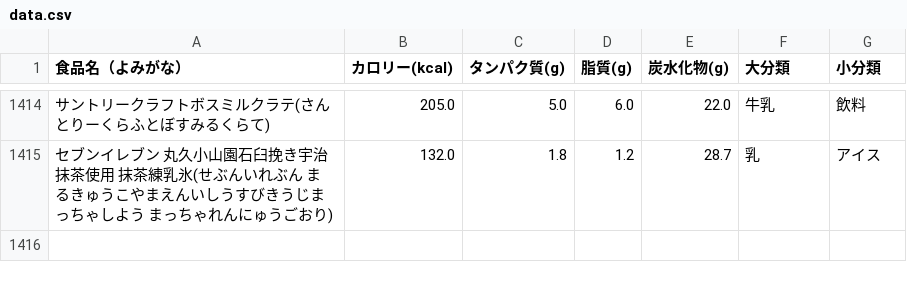
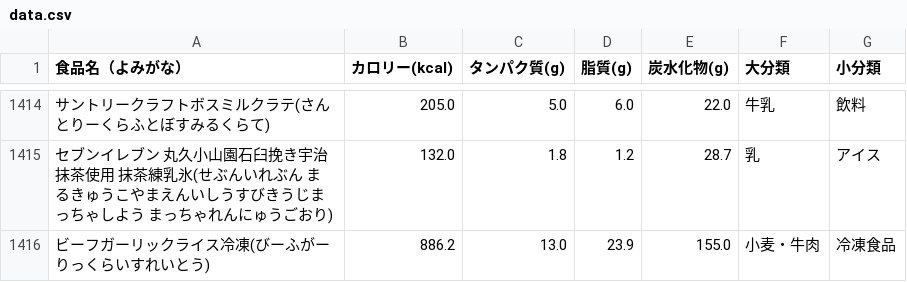
Before and after one commit to masazumikudou/pfc-counter, a CSV file: data.csv, drawn as a sheet; only a part is shown, gaps mark what is left out; the diff names each change by its address in the sheet, - before the commit and + after, or states it on an @@ line.

Commit message:
Update data.csv

```diff
--- a/data.csv
+++ b/data.csv
+row 1416: ビーフガーリックライス冷凍(びーふがーりっくらいすれいとう) | 886.2 | 13.0 | 23.9 | 155.0 | 小麦・牛肉 | 冷凍食品
```
